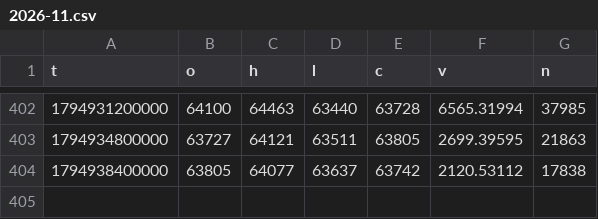
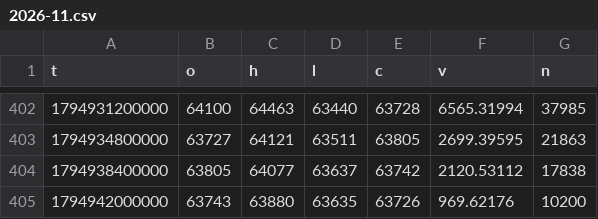
Before and after one commit to rdemb/hyperquant-data, a CSV file: BTC/1h/2026-11.csv, drawn as a sheet; only a part is shown, gaps mark what is left out; the diff names each change by its address in the sheet, - before the commit and + after, or states it on an @@ line.

```diff
--- a/BTC/1h/2026-11.csv
+++ b/BTC/1h/2026-11.csv
+row 405: 1794942000000 | 63743 | 63880 | 63635 | 63726 | 969.62176 | 10200
```
Also changed, not shown: BTC/1m/2026/11-17.csv, BTC/funding/2026-11.csv.
